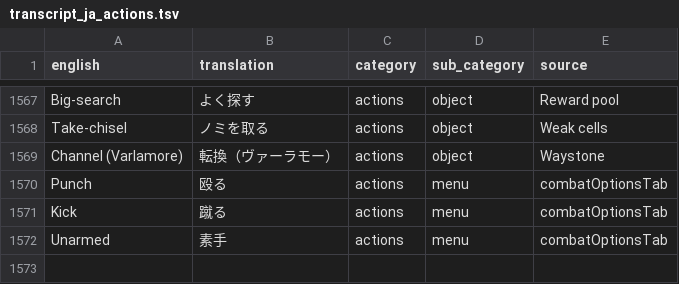
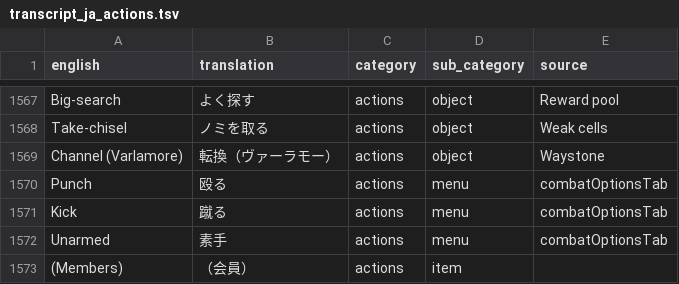
Before and after one commit to YS-jack/Runelingual-Transcripts, a TSV file: draft/ja/transcript_ja_actions.tsv, drawn as a sheet; only a part is shown, gaps mark what is left out; the diff names each change by its address in the sheet, - before the commit and + after, or states it on an @@ line.

Commit message:
added (Members) to actions. translated to ja

```diff
--- a/draft/ja/transcript_ja_actions.tsv
+++ b/draft/ja/transcript_ja_actions.tsv
+row 1573: (Members) | （会員） | actions | item
```
Also changed, not shown: 1 other file.
